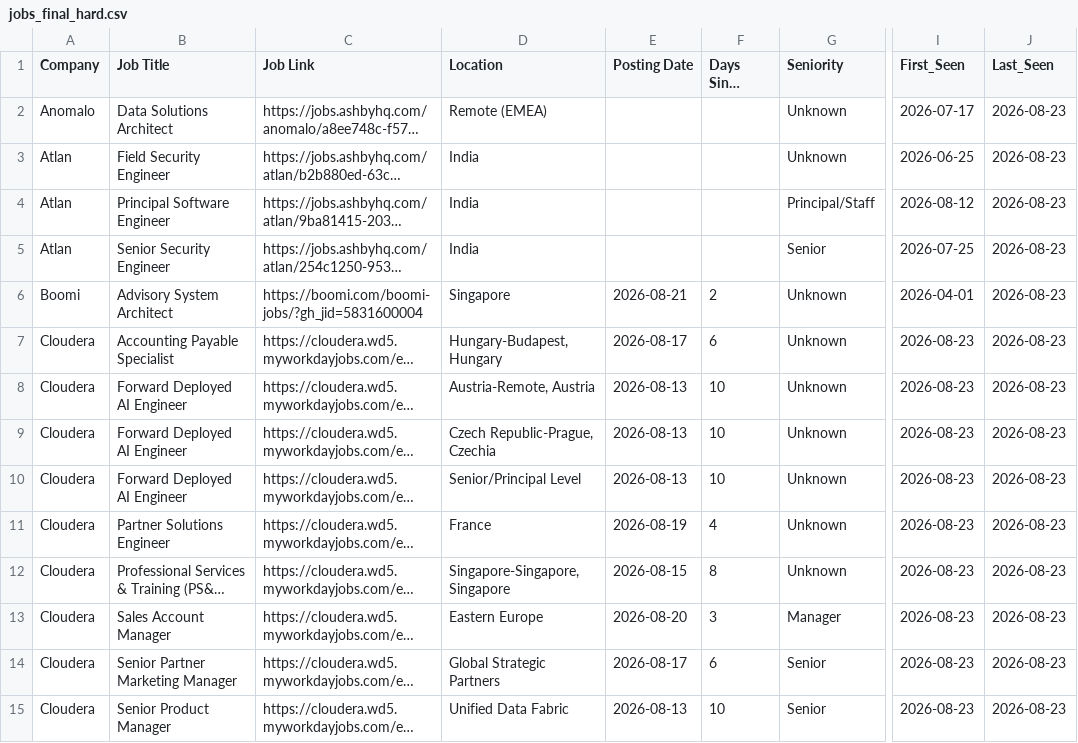
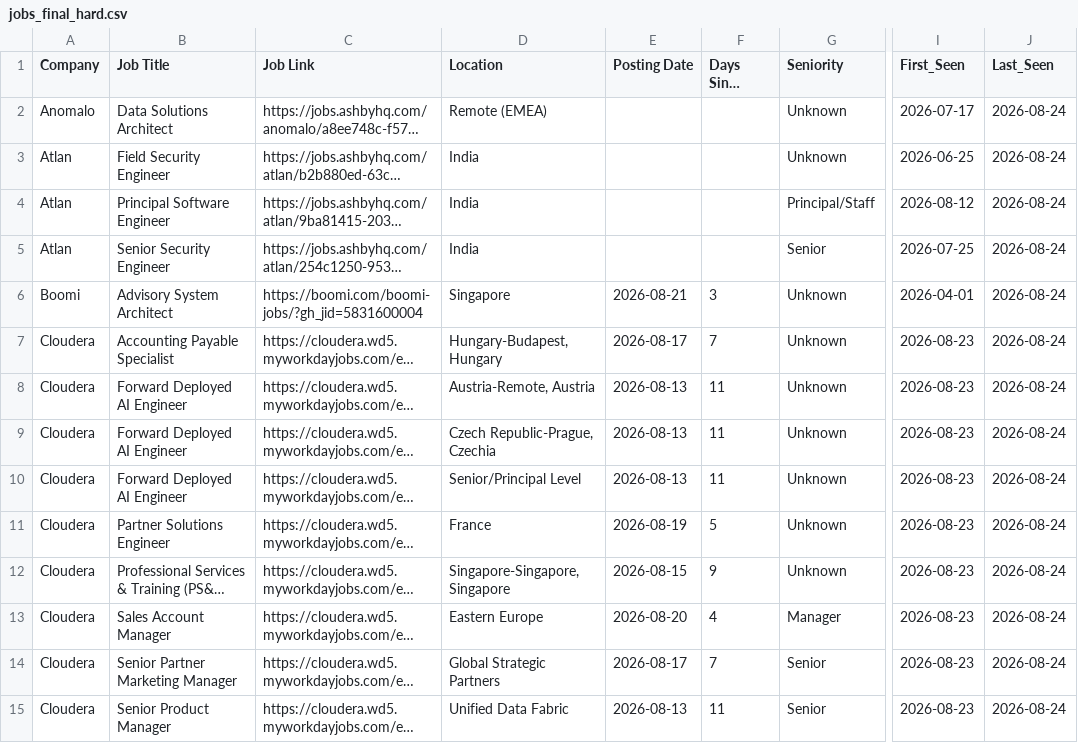
Before and after one commit to hardikkaushik-jpg/ci-job-scraper, a CSV file: jobs_final_hard.csv, drawn as a sheet; only a part is shown, gaps mark what is left out; long unchanged cells end in …; the diff covers the shown part only; the diff names each change by its address in the sheet, - before the commit and + after, or states it on an @@ line.

```diff
--- a/jobs_final_hard.csv
+++ b/jobs_final_hard.csv
-J2:J15 (Last_Seen): 2026-08-23
+J2:J15 (Last_Seen): 2026-08-24
-F6 (Days Since Posted): 2
+F6 (Days Since Posted): 3
-F7 (Days Since Posted): 6
+F7 (Days Since Posted): 7
-F8:F10 (Days Since Posted): 10
+F8:F10 (Days Since Posted): 11
-F11 (Days Since Posted): 4
+F11 (Days Since Posted): 5
-F12 (Days Since Posted): 8
+F12 (Days Since Posted): 9
-F13 (Days Since Posted): 3
+F13 (Days Since Posted): 4
-F14 (Days Since Posted): 6
+F14 (Days Since Posted): 7
-F15 (Days Since Posted): 10
+F15 (Days Since Posted): 11
```
Also changed, not shown: 2 removed rows and 148 edited cells elsewhere in this file, jobs_cleaned_final_enriched.csv.
